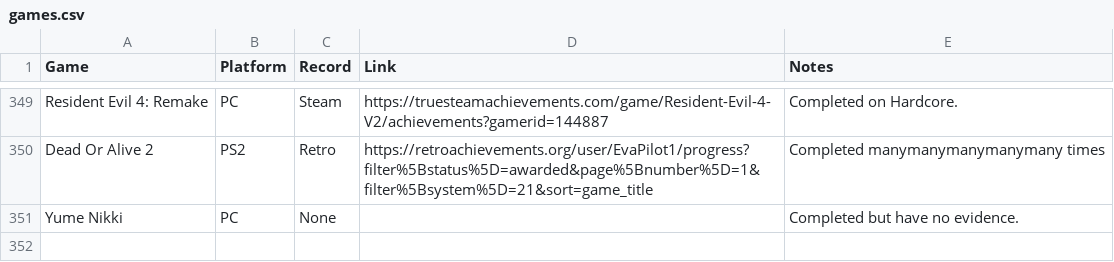
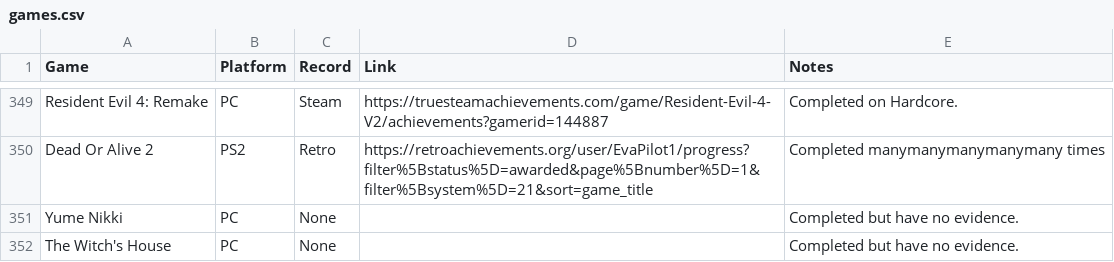
Before and after one commit to EvaPilot1/evapilot1.github.io, a CSV file: games.csv, drawn as a sheet; only a part is shown, gaps mark what is left out; the diff names each change by its address in the sheet, - before the commit and + after, or states it on an @@ line.

Commit message:
Update games.csv

```diff
--- a/games.csv
+++ b/games.csv
+row 352: The Witch's House | PC | None |  | Completed but have no evidence.
```
